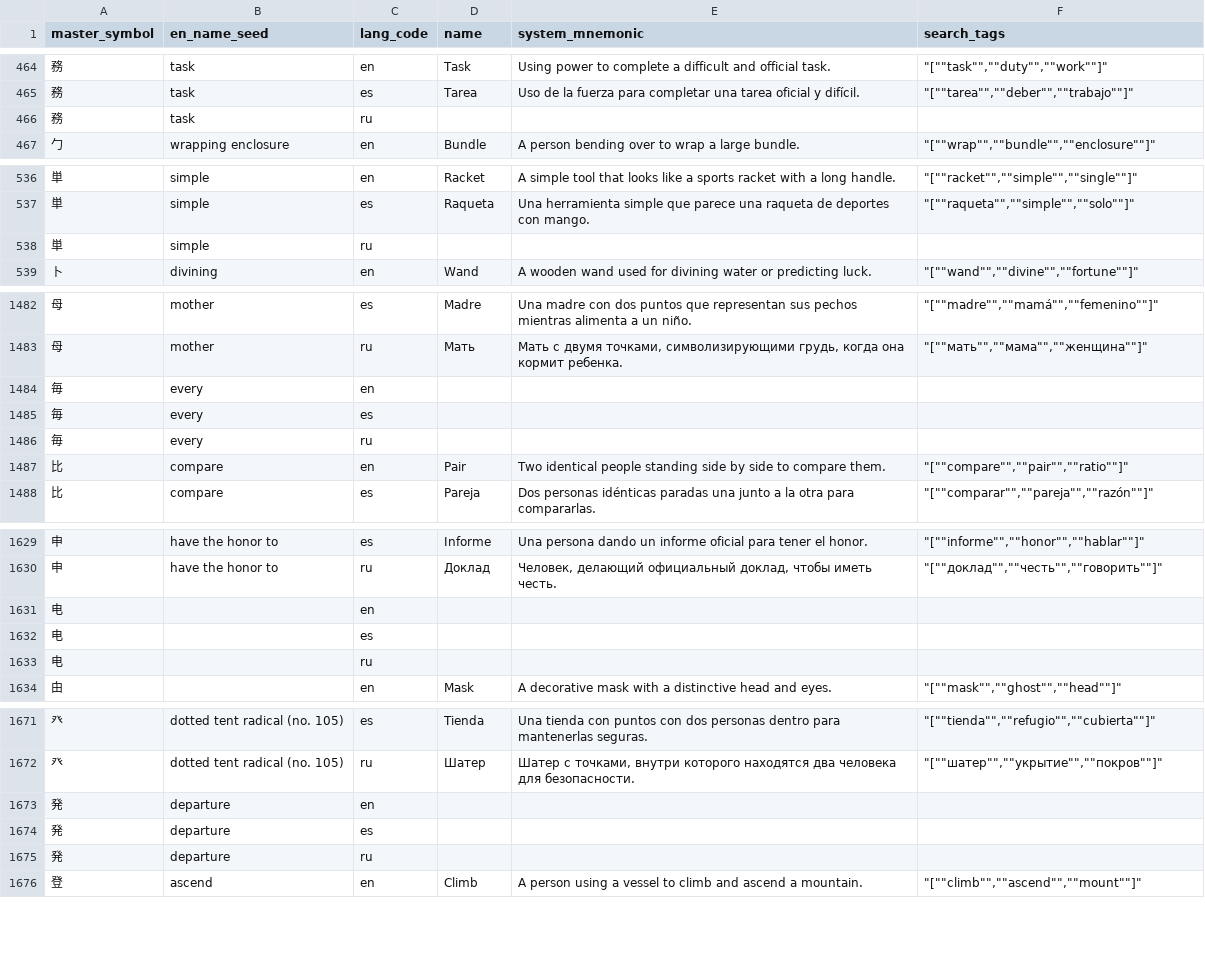
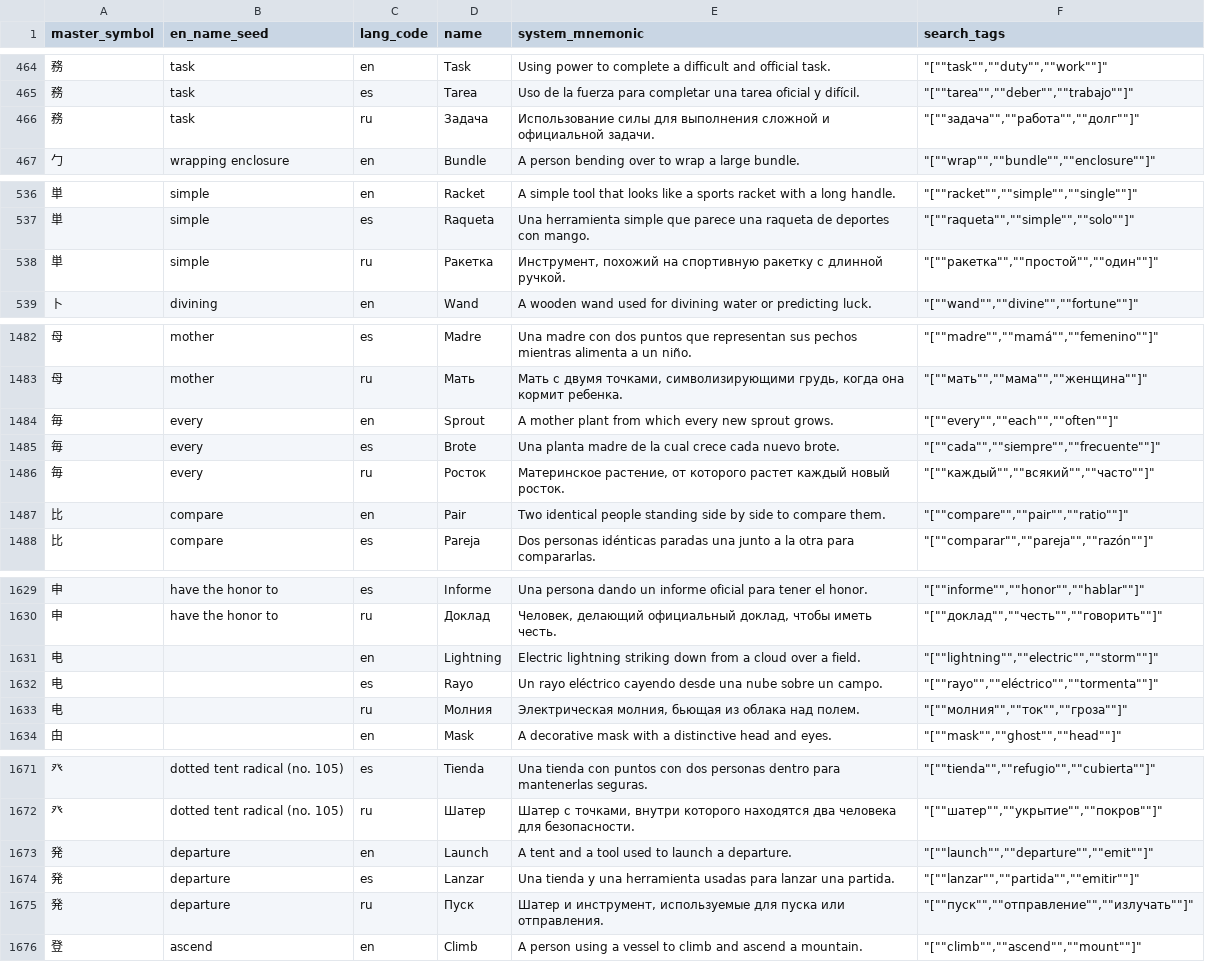
Before and after one commit to Va1erii/kanji_craft, a CSV file: pipeline/data/ai/radical_i18n_ai.csv, drawn as a sheet; only a part is shown, gaps mark what is left out; the diff covers the shown part only.

```diff
--- a/pipeline/data/ai/radical_i18n_ai.csv
+++ b/pipeline/data/ai/radical_i18n_ai.csv
@@ -465,3 +465,3 @@ master_symbol,en_name_seed,lang_code,name,system_mnemonic,search_tags
 務,task,es,Tarea,Uso de la fuerza para completar una tarea oficial y difícil.,"""[""""tarea"""",""""deber"""",""""trabajo""""]"""
-務,task,ru,,,
+務,task,ru,Задача,Использование силы для выполнения сложной и официальной задачи.,"""[""""задача"""",""""работа"""",""""долг""""]"""
 勹,wrapping enclosure,en,Bundle,A person bending over to wrap a large bundle.,"""[""""wrap"""",""""bundle"""",""""enclosure""""]"""
@@ -537,3 +537,3 @@ master_symbol,en_name_seed,lang_code,name,system_mnemonic,search_tags
 単,simple,es,Raqueta,Una herramienta simple que parece una raqueta de deportes con mango.,"""[""""raqueta"""",""""simple"""",""""solo""""]"""
-単,simple,ru,,,
+単,simple,ru,Ракетка,"Инструмент, похожий на спортивную ракетку с длинной ручкой.","""[""""ракетка"""",""""простой"""",""""один""""]"""
 卜,divining,en,Wand,A wooden wand used for divining water or predicting luck.,"""[""""wand"""",""""divine"""",""""fortune""""]"""
@@ -1483,5 +1483,5 @@ master_symbol,en_name_seed,lang_code,name,system_mnemonic,search_tags
 母,mother,ru,Мать,"Мать с двумя точками, символизирующими грудь, когда она кормит ребенка.","""[""""мать"""",""""мама"""",""""женщина""""]"""
-毎,every,en,,,
-毎,every,es,,,
-毎,every,ru,,,
+毎,every,en,Sprout,A mother plant from which every new sprout grows.,"""[""""every"""",""""each"""",""""often""""]"""
+毎,every,es,Brote,Una planta madre de la cual crece cada nuevo brote.,"""[""""cada"""",""""siempre"""",""""frecuente""""]"""
+毎,every,ru,Росток,"Материнское растение, от которого растет каждый новый росток.","""[""""каждый"""",""""всякий"""",""""часто""""]"""
 比,compare,en,Pair,Two identical people standing side by side to compare them.,"""[""""compare"""",""""pair"""",""""ratio""""]"""
@@ -1630,5 +1630,5 @@ master_symbol,en_name_seed,lang_code,name,system_mnemonic,search_tags
 申,have the honor to,ru,Доклад,"Человек, делающий официальный доклад, чтобы иметь честь.","""[""""доклад"""",""""честь"""",""""говорить""""]"""
-电,,en,,,
-电,,es,,,
-电,,ru,,,
+电,,en,Lightning,Electric lightning striking down from a cloud over a field.,"""[""""lightning"""",""""electric"""",""""storm""""]"""
+电,,es,Rayo,Un rayo eléctrico cayendo desde una nube sobre un campo.,"""[""""rayo"""",""""eléctrico"""",""""tormenta""""]"""
+电,,ru,Молния,"Электрическая молния, бьющая из облака над полем.","""[""""молния"""",""""ток"""",""""гроза""""]"""
 甶,,en,Mask,A decorative mask with a distinctive head and eyes.,"""[""""mask"""",""""ghost"""",""""head""""]"""
@@ -1672,5 +1672,5 @@ master_symbol,en_name_seed,lang_code,name,system_mnemonic,search_tags
 癶,dotted tent radical (no. 105),ru,Шатер,"Шатер с точками, внутри которого находятся два человека для безопасности.","""[""""шатер"""",""""укрытие"""",""""покров""""]"""
-発,departure,en,,,
-発,departure,es,,,
-発,departure,ru,,,
+発,departure,en,Launch,A tent and a tool used to launch a departure.,"""[""""launch"""",""""departure"""",""""emit""""]"""
+発,departure,es,Lanzar,Una tienda y una herramienta usadas para lanzar una partida.,"""[""""lanzar"""",""""partida"""",""""emitir""""]"""
+発,departure,ru,Пуск,"Шатер и инструмент, используемые для пуска или отправления.","""[""""пуск"""",""""отправление"""",""""излучать""""]"""
 登,ascend,en,Climb,A person using a vessel to climb and ascend a mountain.,"""[""""climb"""",""""ascend"""",""""mount""""]"""
```
Also changed, not shown: 54 edited cells elsewhere in this file.
